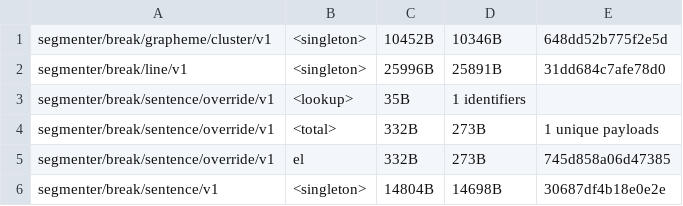
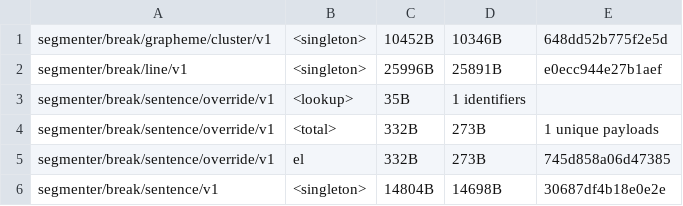
Before and after one commit to makotokato/icu4x, a CSV file: provider/data/segmenter/fingerprints.csv, drawn as a sheet; only a part is shown.

```diff
--- a/provider/data/segmenter/fingerprints.csv
+++ b/provider/data/segmenter/fingerprints.csv
@@ -1,3 +1,3 @@
 segmenter/break/grapheme/cluster/v1, <singleton>, 10452B, 10346B, 648dd52b775f2e5d
-segmenter/break/line/v1, <singleton>, 25996B, 25891B, 31dd684c7afe78d0
+segmenter/break/line/v1, <singleton>, 25996B, 25891B, e0ecc944e27b1aef
 segmenter/break/sentence/override/v1, <lookup>, 35B, 1 identifiers
```
Also changed, not shown: 4 other files.
